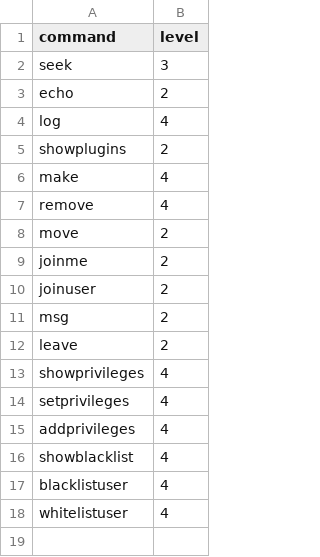
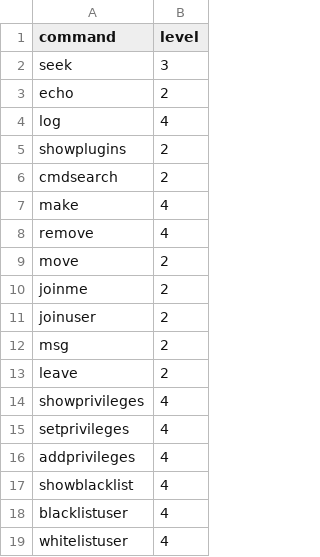
Before and after one commit to DuckBoss/JJMumbleBot, a CSV file: JJMumbleBot/plugins/core/bot_commands/privileges.csv, drawn as a sheet; the diff names each change by its address in the sheet, - before the commit and + after, or states it on an @@ line.

Commit message:
Added !cmdsearch command to search for available commands
- !cmdsearch 'command_name' : Search for a command from the full list of commands available.
- Updated bot_commands plugin to v.4.2.0

```diff
--- a/JJMumbleBot/plugins/core/bot_commands/privileges.csv
+++ b/JJMumbleBot/plugins/core/bot_commands/privileges.csv
+row 6: cmdsearch | 2
```
Also changed, not shown: 4 other files.
